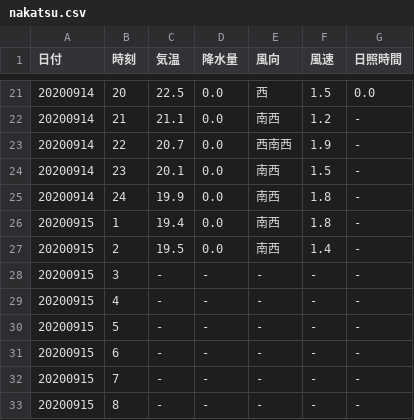
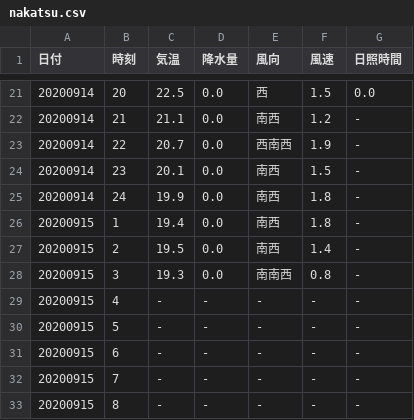
Before and after one commit to s1715-kudo/weather, a CSV file: past_weather/nakatsu.csv, drawn as a sheet; only a part is shown, gaps mark what is left out.

```diff
--- a/past_weather/nakatsu.csv
+++ b/past_weather/nakatsu.csv
@@ -27,3 +27,3 @@
 20200915,2,19.5,0.0,南西,1.4,-
-20200915,3,-,-,-,-,-
+20200915,3,19.3,0.0,南南西,0.8,-
 20200915,4,-,-,-,-,-
```
Also changed, not shown: past_weather/kunimi.csv, 12 other files.
